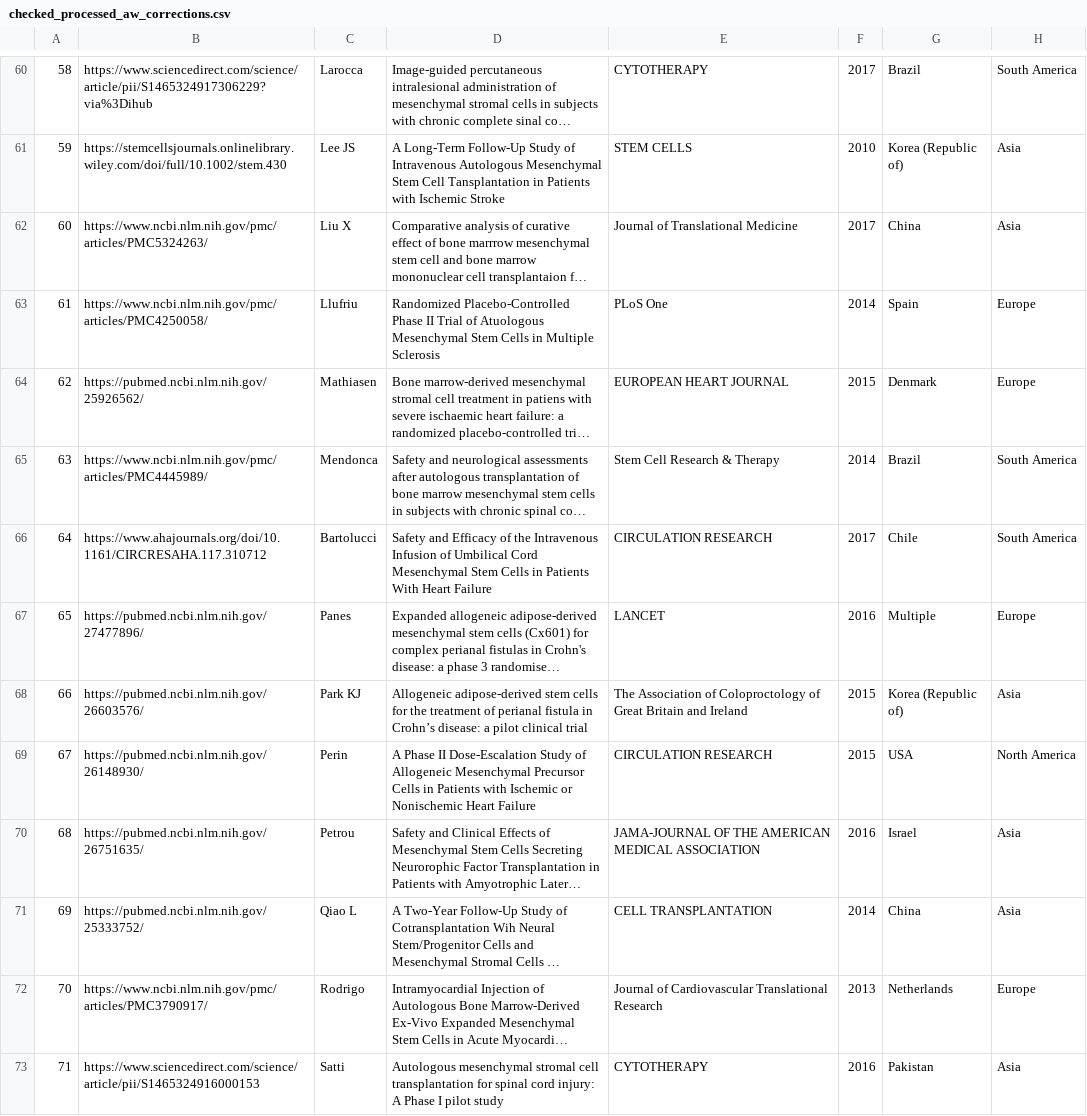
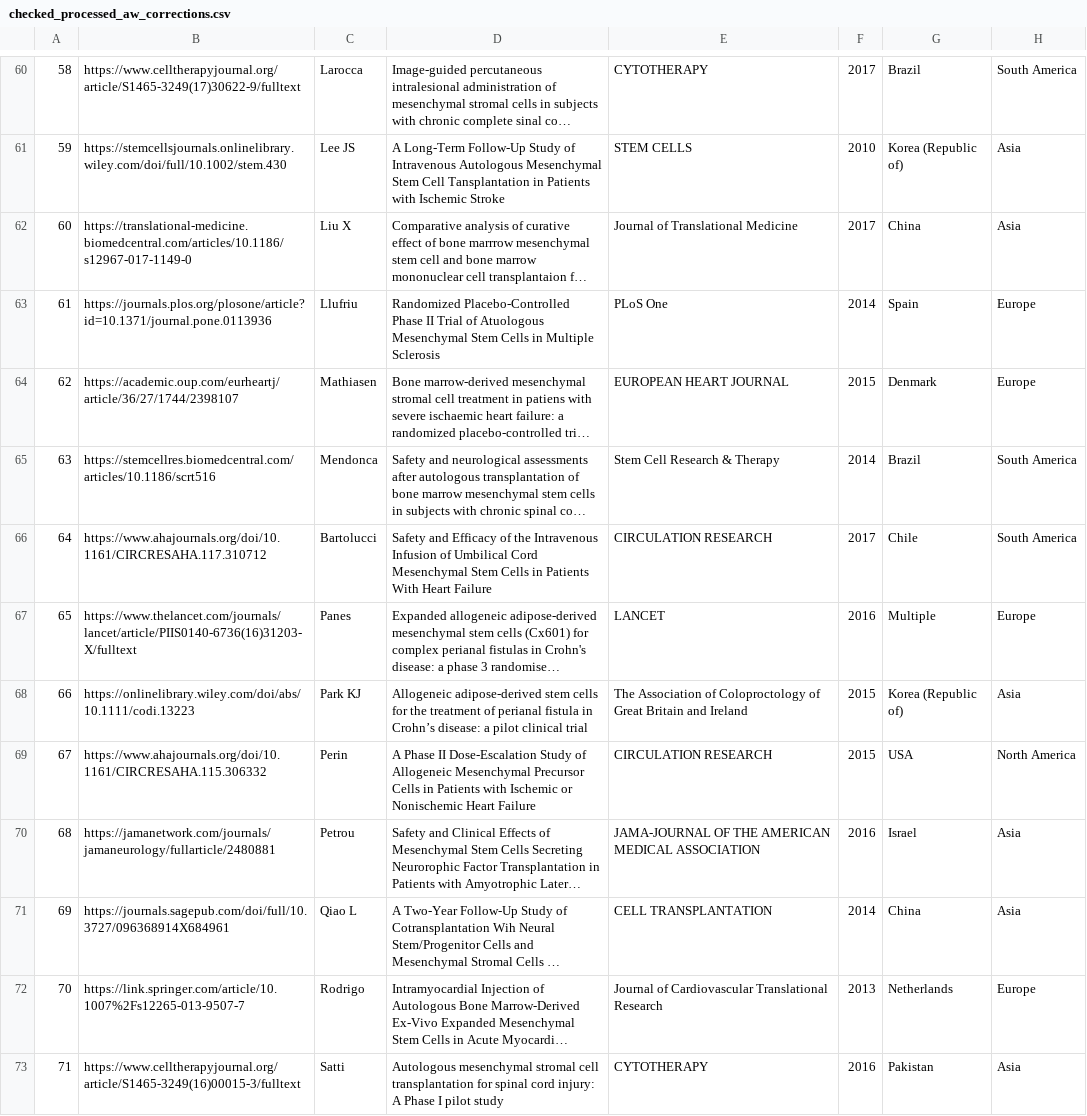
Before and after one commit to 3mmaRand/alison_stemcell_reg, a CSV file: data/checked_processed_aw_corrections.csv, drawn as a sheet; only a part is shown, gaps mark what is left out; long unchanged cells end in …; the diff covers the shown part only; the diff names each change by its address in the sheet, - before the commit and + after, or states it on an @@ line.

Commit message:
update journal urls; create hex

```diff
--- a/data/checked_processed_aw_corrections.csv
+++ b/data/checked_processed_aw_corrections.csv
-B60: https://www.sciencedirect.com/science/article/pii/S1465324917306229?via%3Dihub
+B60: https://www.celltherapyjournal.org/article/S1465-3249(17)30622-9/fulltext
-B62: https://www.ncbi.nlm.nih.gov/pmc/articles/PMC5324263/
+B62: https://translational-medicine.biomedcentral.com/articles/10.1186/s12967-017-1149-0
-B63: https://www.ncbi.nlm.nih.gov/pmc/articles/PMC4250058/
+B63: https://journals.plos.org/plosone/article?id=10.1371/journal.pone.0113936
-B64: https://pubmed.ncbi.nlm.nih.gov/25926562/
+B64: https://academic.oup.com/eurheartj/article/36/27/1744/2398107
-B65: https://www.ncbi.nlm.nih.gov/pmc/articles/PMC4445989/
+B65: https://stemcellres.biomedcentral.com/articles/10.1186/scrt516
-B67: https://pubmed.ncbi.nlm.nih.gov/27477896/
+B67: https://www.thelancet.com/journals/lancet/article/PIIS0140-6736(16)31203-X/fulltext
-B68: https://pubmed.ncbi.nlm.nih.gov/26603576/
+B68: https://onlinelibrary.wiley.com/doi/abs/10.1111/codi.13223
-B69: https://pubmed.ncbi.nlm.nih.gov/26148930/
+B69: https://www.ahajournals.org/doi/10.1161/CIRCRESAHA.115.306332
-B70: https://pubmed.ncbi.nlm.nih.gov/26751635/
+B70: https://jamanetwork.com/journals/jamaneurology/fullarticle/2480881
-B71: https://pubmed.ncbi.nlm.nih.gov/25333752/
+B71: https://journals.sagepub.com/doi/full/10.3727/096368914X684961
-B72: https://www.ncbi.nlm.nih.gov/pmc/articles/PMC3790917/
+B72: https://link.springer.com/article/10.1007%2Fs12265-013-9507-7
-B73: https://www.sciencedirect.com/science/article/pii/S1465324916000153
+B73: https://www.celltherapyjournal.org/article/S1465-3249(16)00015-3/fulltext
```
Also changed, not shown: 36 edited cells elsewhere in this file, 6 other files.
